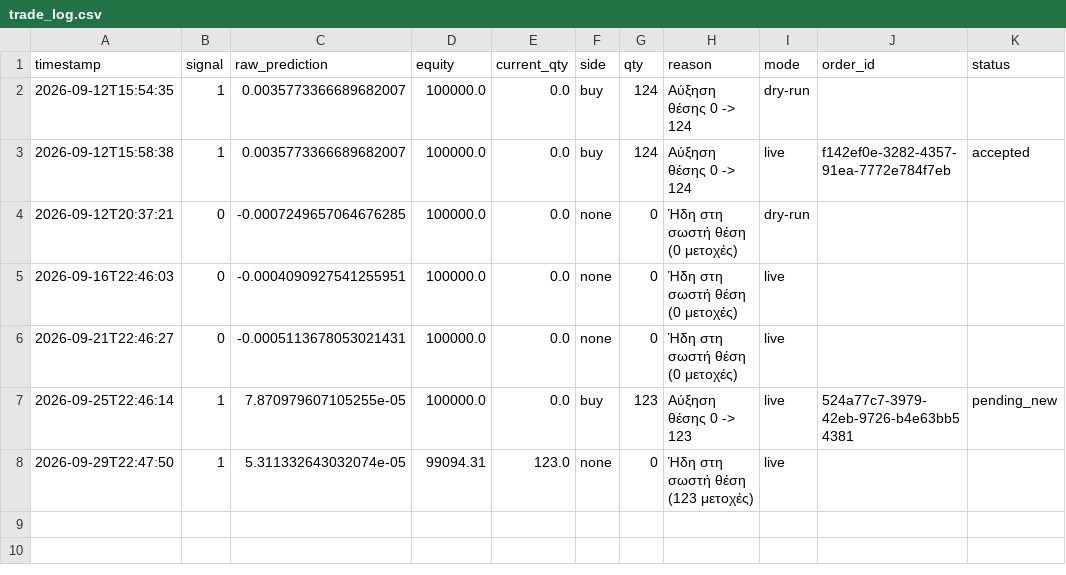
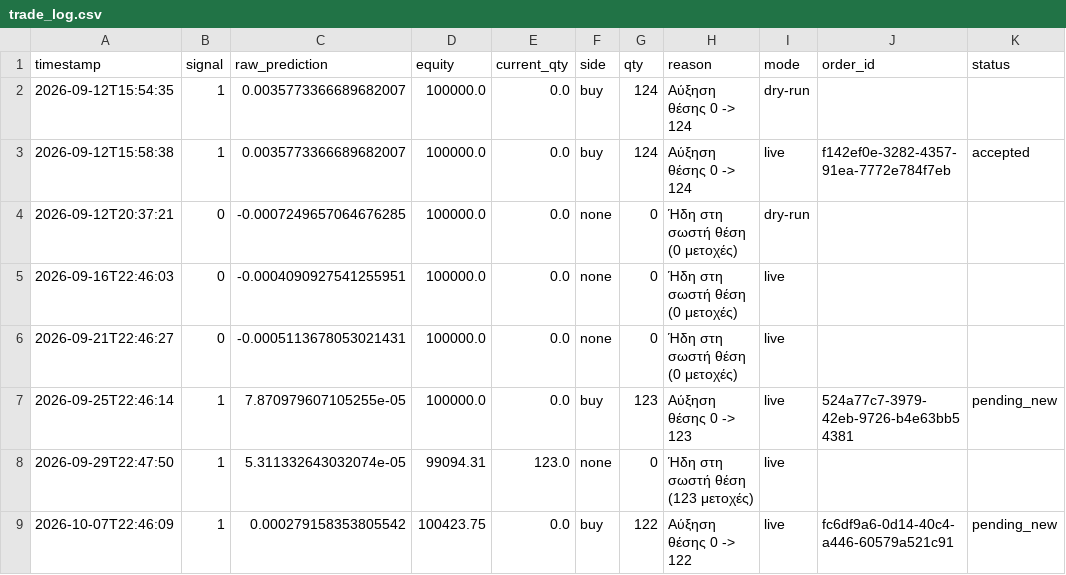
Before and after one commit to fontas33/sp500-forecasting, a CSV file: data/trade_log.csv, drawn as a sheet; the diff names each change by its address in the sheet, - before the commit and + after, or states it on an @@ line.

```diff
--- a/data/trade_log.csv
+++ b/data/trade_log.csv
+row 9: 2026-10-07T22:46:09 | 1 | 0.000279158353805542 | 100423.75 | 0.0 | buy | 122 | Αύξηση θέσης 0 -> 122 | live | fc6df9a6-0d14-40c4-a446-60579a521c91 | pending_new
```
Also changed, not shown: data/signal_log.csv.
